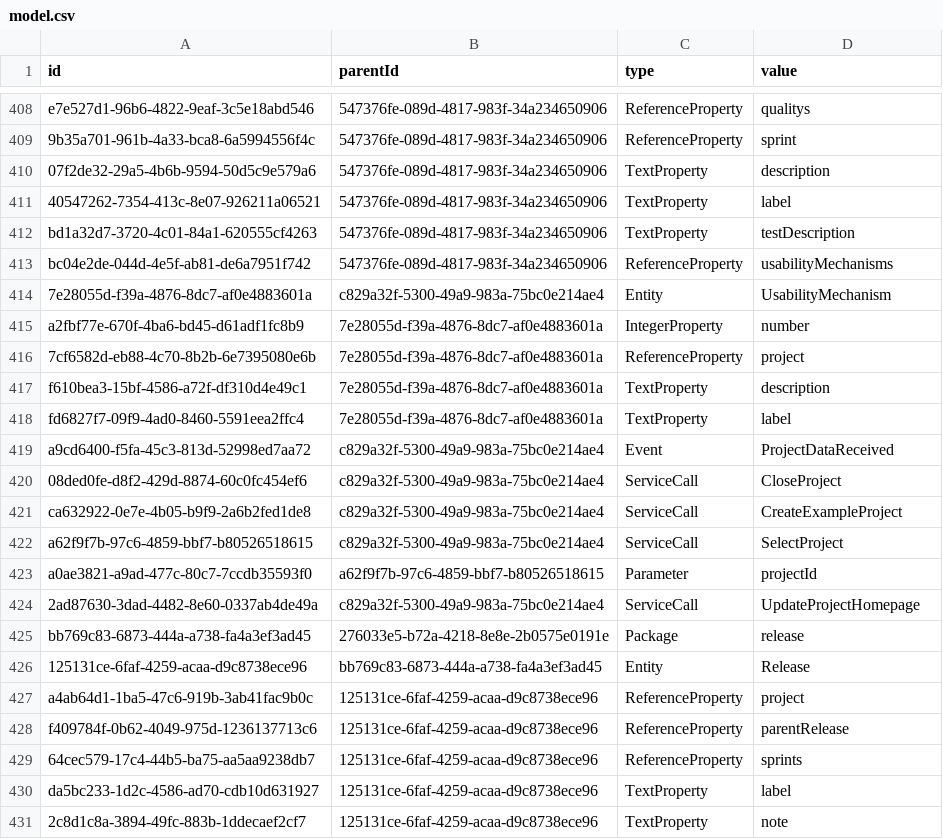
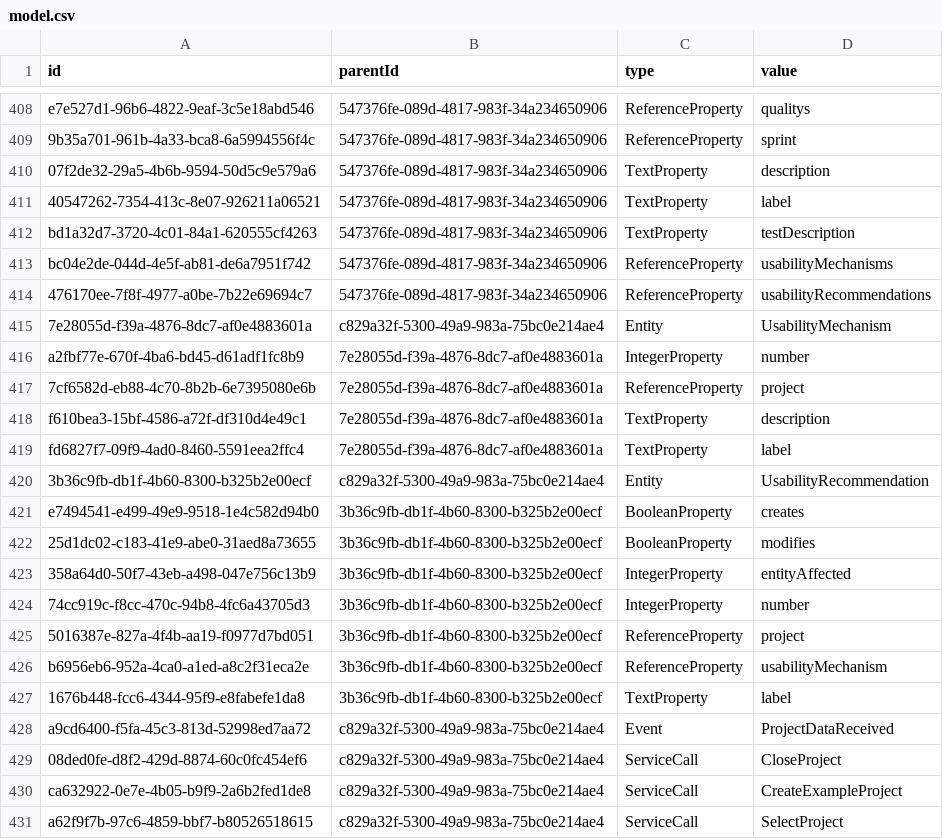
Before and after one commit to luiskcs89/thesiskunagi, a CSV file: kunagi/src/model.csv, drawn as a sheet; only a part is shown, gaps mark what is left out; the shorter side is filled out with more unchanged rows; the diff names each change by its address in the sheet, - before the commit and + after, or states it on an @@ line.

```diff
--- a/kunagi/src/model.csv
+++ b/kunagi/src/model.csv
+row 414: 476170ee-7f8f-4977-a0be-7b22e69694c7 | 547376fe-089d-4817-983f-34a234650906 | ReferenceProperty | usabilityRecommendations
+row 420: 3b36c9fb-db1f-4b60-8300-b325b2e00ecf | c829a32f-5300-49a9-983a-75bc0e214ae4 | Entity | UsabilityRecommendation
+row 421: e7494541-e499-49e9-9518-1e4c582d94b0 | 3b36c9fb-db1f-4b60-8300-b325b2e00ecf | BooleanProperty | creates
+row 422: 25d1dc02-c183-41e9-abe0-31aed8a73655 | 3b36c9fb-db1f-4b60-8300-b325b2e00ecf | BooleanProperty | modifies
+row 423: 358a64d0-50f7-43eb-a498-047e756c13b9 | 3b36c9fb-db1f-4b60-8300-b325b2e00ecf | IntegerProperty | entityAffected
+row 424: 74cc919c-f8cc-470c-94b8-4fc6a43705d3 | 3b36c9fb-db1f-4b60-8300-b325b2e00ecf | IntegerProperty | number
+row 425: 5016387e-827a-4f4b-aa19-f0977d7bd051 | 3b36c9fb-db1f-4b60-8300-b325b2e00ecf | ReferenceProperty | project
+row 426: b6956eb6-952a-4ca0-a1ed-a8c2f31eca2e | 3b36c9fb-db1f-4b60-8300-b325b2e00ecf | ReferenceProperty | usabilityMechanism
+row 427: 1676b448-fcc6-4344-95f9-e8fabefe1da8 | 3b36c9fb-db1f-4b60-8300-b325b2e00ecf | TextProperty | label
```
Also changed, not shown: 31 other files.
